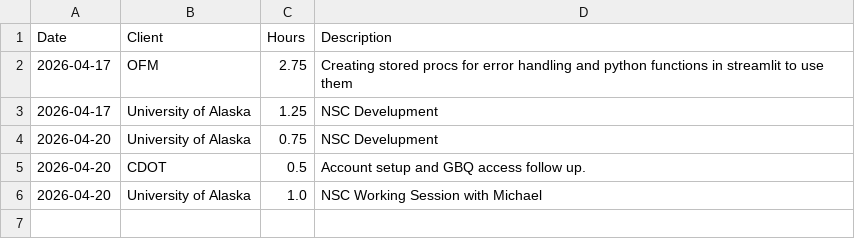
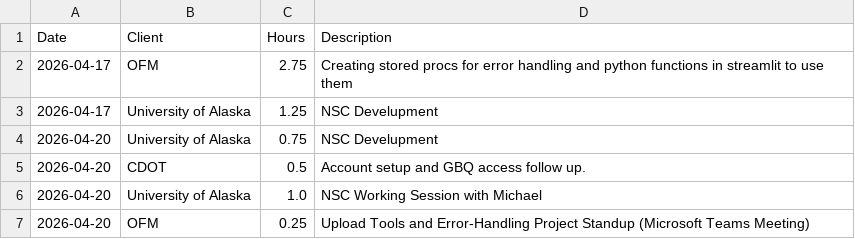
Before and after one commit to cole-nash-plante/hours_app, a CSV file: data/unentered_hours.csv, drawn as a sheet.

Commit message:
Added new unentered hours

```diff
--- a/data/unentered_hours.csv
+++ b/data/unentered_hours.csv
@@ -6 +6,2 @@ Date,Client,Hours,Description
 2026-04-20,University of Alaska,1.0,NSC Working Session with Michael
+2026-04-20,OFM,0.25,Upload Tools and Error-Handling Project Standup (Microsoft Teams Meeting)
```
